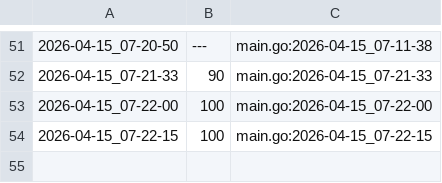
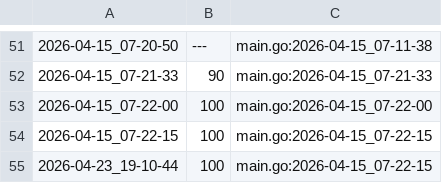
Before and after one commit to qxcode-course/ed-seg-bloco-a-warrley, a CSV file: .tko/track/ed@vetbuild/track.csv, drawn as a sheet; only a part is shown, gaps mark what is left out; the diff names each change by its address in the sheet, - before the commit and + after, or states it on an @@ line.

```diff
--- a/.tko/track/ed@vetbuild/track.csv
+++ b/.tko/track/ed@vetbuild/track.csv
+row 55: 2026-04-23_19-10-44 | 100 | main.go:2026-04-15_07-22-15
```
Also changed, not shown: .tko/track/ed@bettersearch/track.csv, 9 other files.
